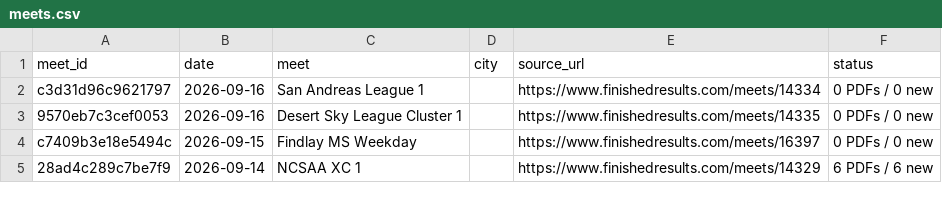
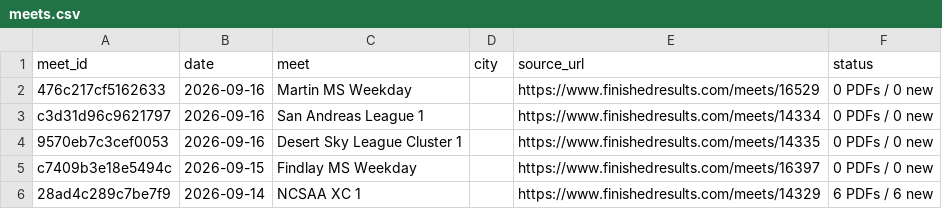
Before and after one commit to jorgerodriguez12-netizen/-west-torrance-xc-2026, a CSV file: data/meets.csv, drawn as a sheet; only a part is shown; the diff names each change by its address in the sheet, - before the commit and + after, or states it on an @@ line.

```diff
--- a/data/meets.csv
+++ b/data/meets.csv
+row 2: 476c217cf5162633 | 2026-09-16 | Martin MS Weekday |  | https://www.finishedresults.com/meets/16529 | 0 PDFs / 0 new
```
